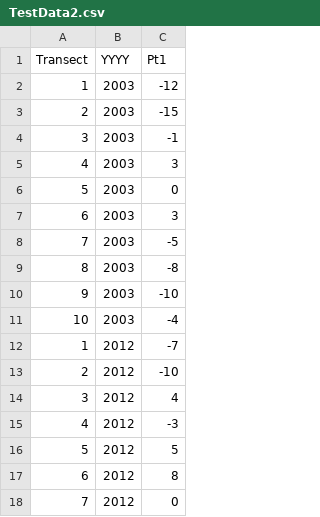
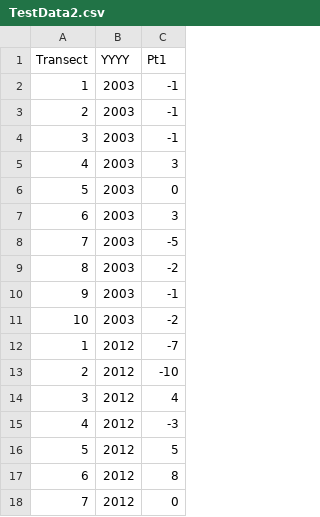
Before and after one commit to geohackweek/glacierhack_2018, a CSV file: michelle/TestData2.csv, drawn as a sheet; only a part is shown.

Commit message:
Update TestData2.csv

```diff
--- a/michelle/TestData2.csv
+++ b/michelle/TestData2.csv
@@ -1,4 +1,4 @@
 Transect,YYYY,Pt1
-1,2003,-12
-2,2003,-15
+1,2003,-1
+2,2003,-1
 3,2003,-1
@@ -8,5 +8,5 @@ Transect,YYYY,Pt1
 7,2003,-5
-8,2003,-8
-9,2003,-10
-10,2003,-4
+8,2003,-2
+9,2003,-1
+10,2003,-2
 1,2012,-7
```
